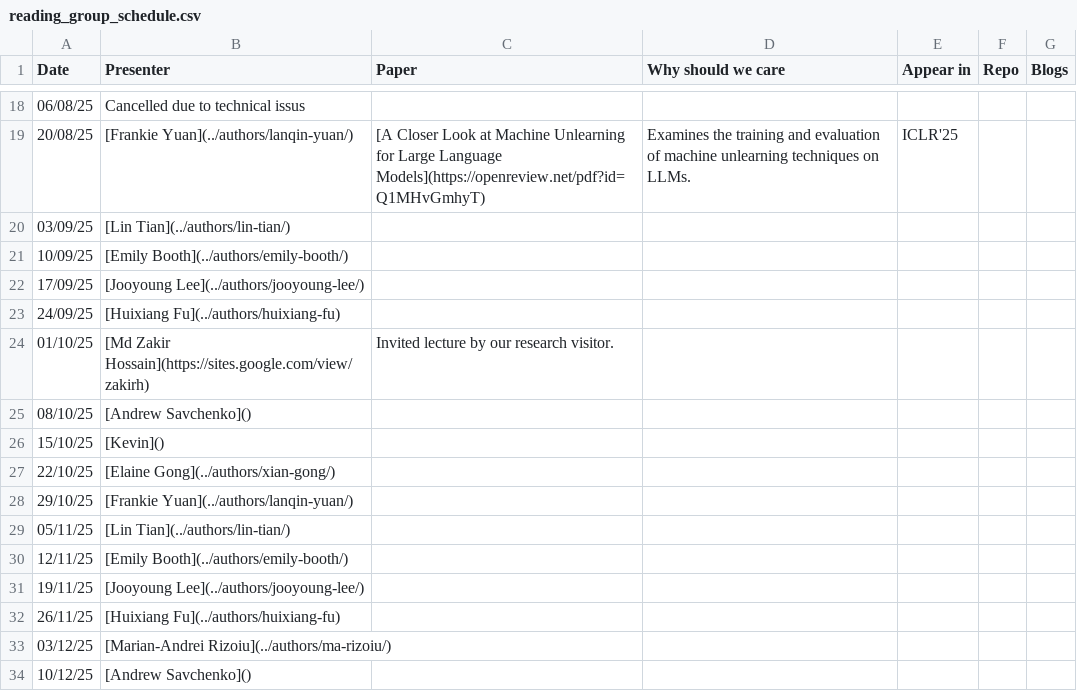
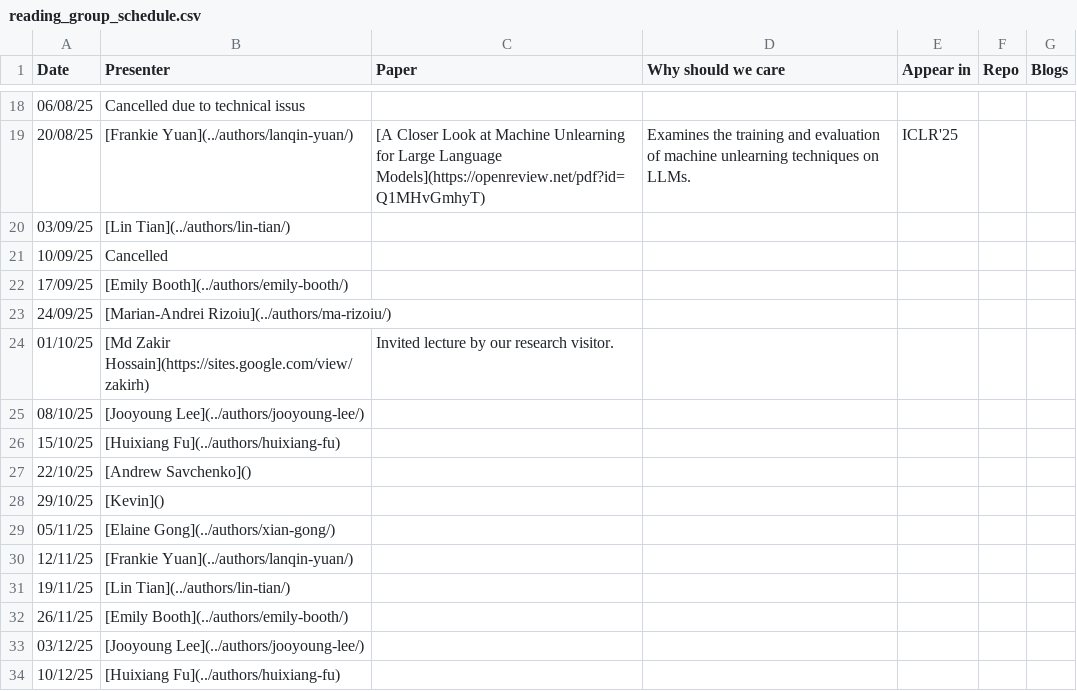
Before and after one commit to behavioral-ds/behavioral-ds.github.io, a CSV file: reading/reading_group_schedule.csv, drawn as a sheet; only a part is shown, gaps mark what is left out.

```diff
--- a/reading/reading_group_schedule.csv
+++ b/reading/reading_group_schedule.csv
@@ -20,15 +20,15 @@ Date,Presenter,Paper,Why should we care,Appear in,Repo,Blogs
 03/09/25,[Lin Tian](../authors/lin-tian/),,,,,
-10/09/25,[Emily Booth](../authors/emily-booth/),,,,,
-17/09/25,[Jooyoung Lee](../authors/jooyoung-lee/),,,,,
-24/09/25,[Huixiang Fu](../authors/huixiang-fu),,,,,
+10/09/25,Cancelled,,,,,
+17/09/25,[Emily Booth](../authors/emily-booth/),,,,,
+24/09/25,[Marian-Andrei Rizoiu](../authors/ma-rizoiu/),,,,,
 01/10/25,[Md Zakir Hossain](https://sites.google.com/view/zakirh),Invited lecture by our research visitor.,,,,
-08/10/25,[Andrew Savchenko](),,,,,
-15/10/25,[Kevin](),,,,,
-22/10/25,[Elaine Gong](../authors/xian-gong/),,,,,
-29/10/25,[Frankie Yuan](../authors/lanqin-yuan/),,,,,
-05/11/25,[Lin Tian](../authors/lin-tian/),,,,,
-12/11/25,[Emily Booth](../authors/emily-booth/),,,,,
-19/11/25,[Jooyoung Lee](../authors/jooyoung-lee/),,,,,
-26/11/25,[Huixiang Fu](../authors/huixiang-fu),,,,,
-03/12/25,[Marian-Andrei Rizoiu](../authors/ma-rizoiu/),,,,,
-10/12/25,[Andrew Savchenko](),,,,,
+08/10/25,[Jooyoung Lee](../authors/jooyoung-lee/),,,,,
+15/10/25,[Huixiang Fu](../authors/huixiang-fu),,,,,
+22/10/25,[Andrew Savchenko](),,,,,
+29/10/25,[Kevin](),,,,,
+05/11/25,[Elaine Gong](../authors/xian-gong/),,,,,
+12/11/25,[Frankie Yuan](../authors/lanqin-yuan/),,,,,
+19/11/25,[Lin Tian](../authors/lin-tian/),,,,,
+26/11/25,[Emily Booth](../authors/emily-booth/),,,,,
+03/12/25,[Jooyoung Lee](../authors/jooyoung-lee/),,,,,
+10/12/25,[Huixiang Fu](../authors/huixiang-fu),,,,,
```
Also changed, not shown: 2 other files.
